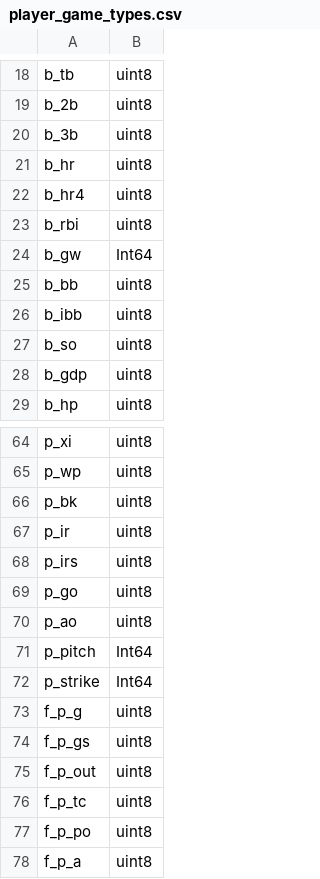
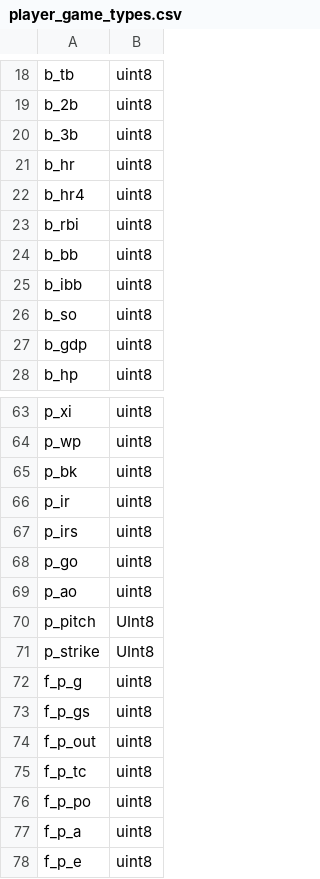
Before and after one commit to sdiehl28/baseball-analytics, a CSV file: data/retrosheet/player_game_types.csv, drawn as a sheet; only a part is shown, gaps mark what is left out; the shorter side is filled out with more unchanged rows.

```diff
--- a/data/retrosheet/player_game_types.csv
+++ b/data/retrosheet/player_game_types.csv
@@ -23,3 +23,2 @@ b_hr4,uint8
 b_rbi,uint8
-b_gw,Int64
 b_bb,uint8
@@ -70,4 +69,4 @@ p_go,uint8
 p_ao,uint8
-p_pitch,Int64
-p_strike,Int64
+p_pitch,UInt8
+p_strike,UInt8
 f_p_g,uint8
```
Also changed, not shown: data/retrosheet/team_game_types.csv, 6 other files.
